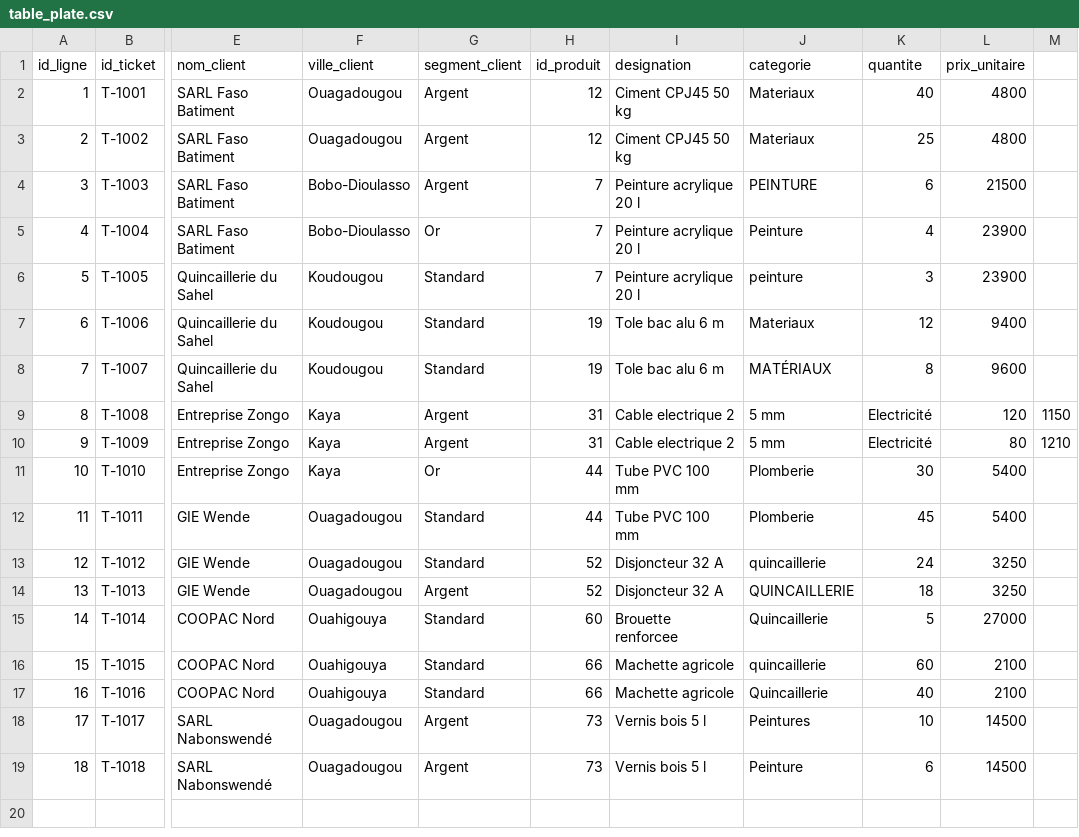
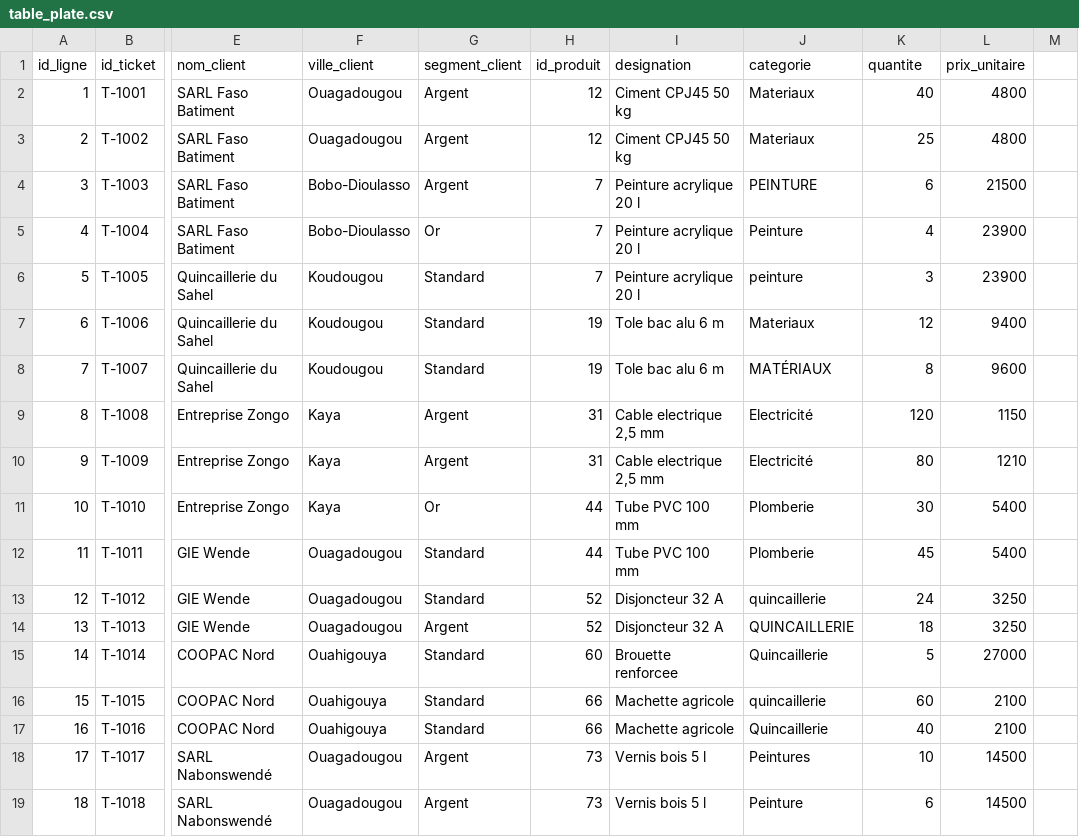
Before and after one commit to nayxuspro-sketch/MesCours, a CSV file: 03_exercices/dossier_M13/table_plate.csv, drawn as a sheet; only a part is shown, gaps mark what is left out; the diff names each change by its address in the sheet, - before the commit and + after, or states it on an @@ line.

Commit message:
M13.C01 — Modeliser : entites, attributs, relations, cardinalites (6 624 mots, --strict OK) ; defaut corrige dans le socle : table_plate.csv ne se lisait pas (virgule non protegee, 2 lignes a 13 champs) ; l'instrument controle desormais la lisibilite des fichiers et mesure le point de depart (releve m13_* : 145 cles)

```diff
--- a/03_exercices/dossier_M13/table_plate.csv
+++ b/03_exercices/dossier_M13/table_plate.csv
-I9:I10 (designation): Cable electrique 2
+I9:I10 (designation): Cable electrique 2,5 mm
-J9:J10 (categorie): 5 mm
+J9:J10 (categorie): Electricité
-K9 (quantite): Electricité
+K9 (quantite): 120
-L9 (prix_unitaire): 120
+L9 (prix_unitaire): 1150
-M9: 1150
+M9: (empty)
-K10 (quantite): Electricité
+K10 (quantite): 80
-L10 (prix_unitaire): 80
+L10 (prix_unitaire): 1210
-M10: 1210
+M10: (empty)
```
Also changed, not shown: 6 other files.
